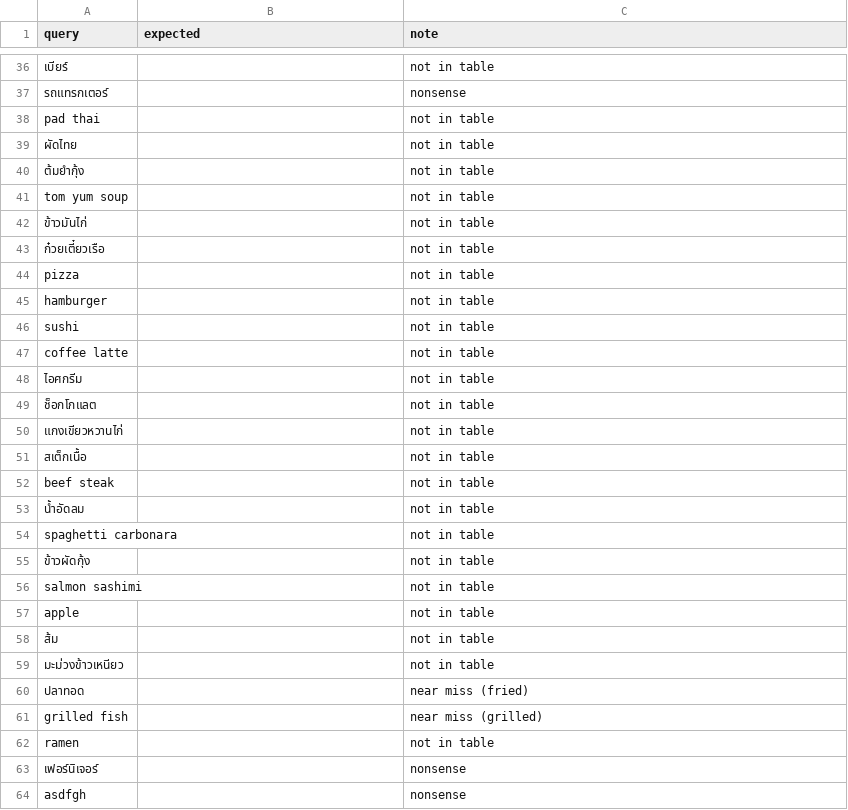
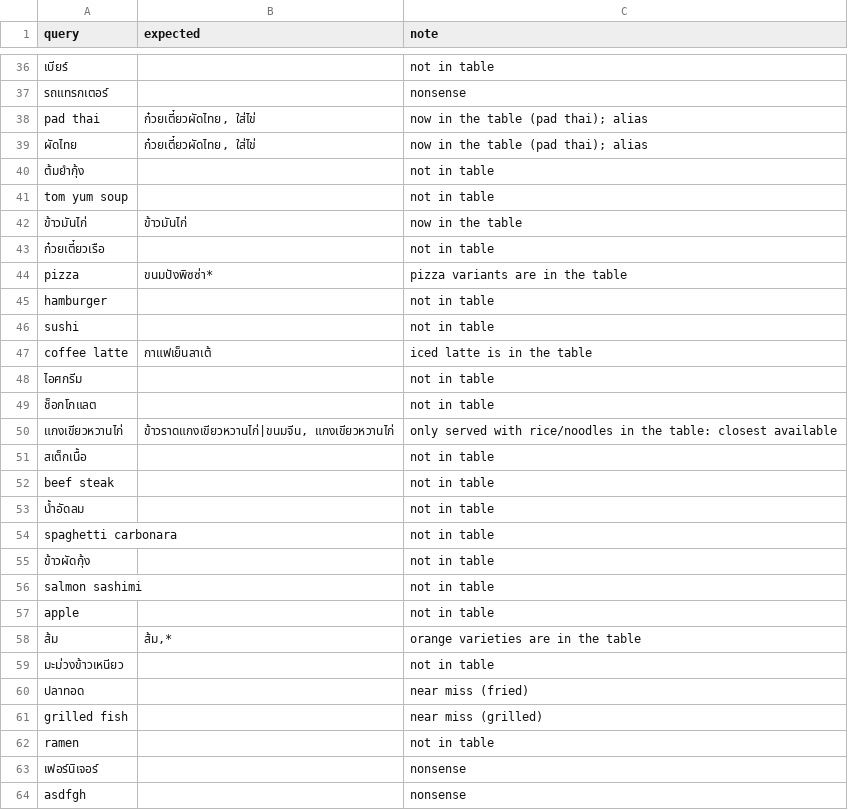
Before and after one commit to meephuu/munchy, a CSV file: data/eval/match_queries.csv, drawn as a sheet; only a part is shown, gaps mark what is left out; the diff names each change by its address in the sheet, - before the commit and + after, or states it on an @@ line.

```diff
--- a/data/eval/match_queries.csv
+++ b/data/eval/match_queries.csv
-B38:B39 (expected): (empty)
+B38:B39 (expected): ก๋วยเตี๋ยวผัดไทย, ใส่ไข่
-C38:C39 (note): not in table
+C38:C39 (note): now in the table (pad thai); alias
-B42 (expected): (empty)
+B42 (expected): ข้าวมันไก่
-C42 (note): not in table
+C42 (note): now in the table
-B44 (expected): (empty)
+B44 (expected): ขนมปังพิซซ่า*
-C44 (note): not in table
+C44 (note): pizza variants are in the table
-B47 (expected): (empty)
+B47 (expected): กาแฟเย็นลาเต้
-C47 (note): not in table
+C47 (note): iced latte is in the table
-B50 (expected): (empty)
+B50 (expected): ข้าวราดแกงเขียวหวานไก่|ขนมจีน, แกงเขียวหวานไก่
-C50 (note): not in table
+C50 (note): only served with rice/noodles in the table: closest available
-B58 (expected): (empty)
+B58 (expected): ส้ม,*
-C58 (note): not in table
+C58 (note): orange varieties are in the table
```
Also changed, not shown: 10 other files.
